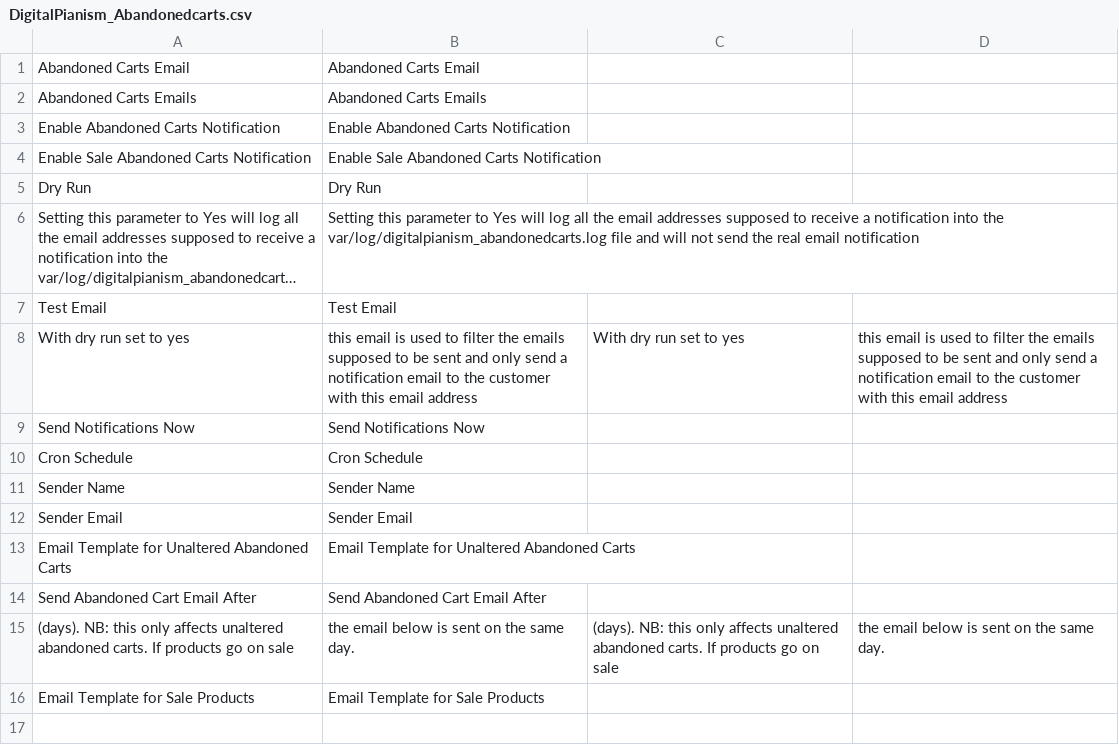
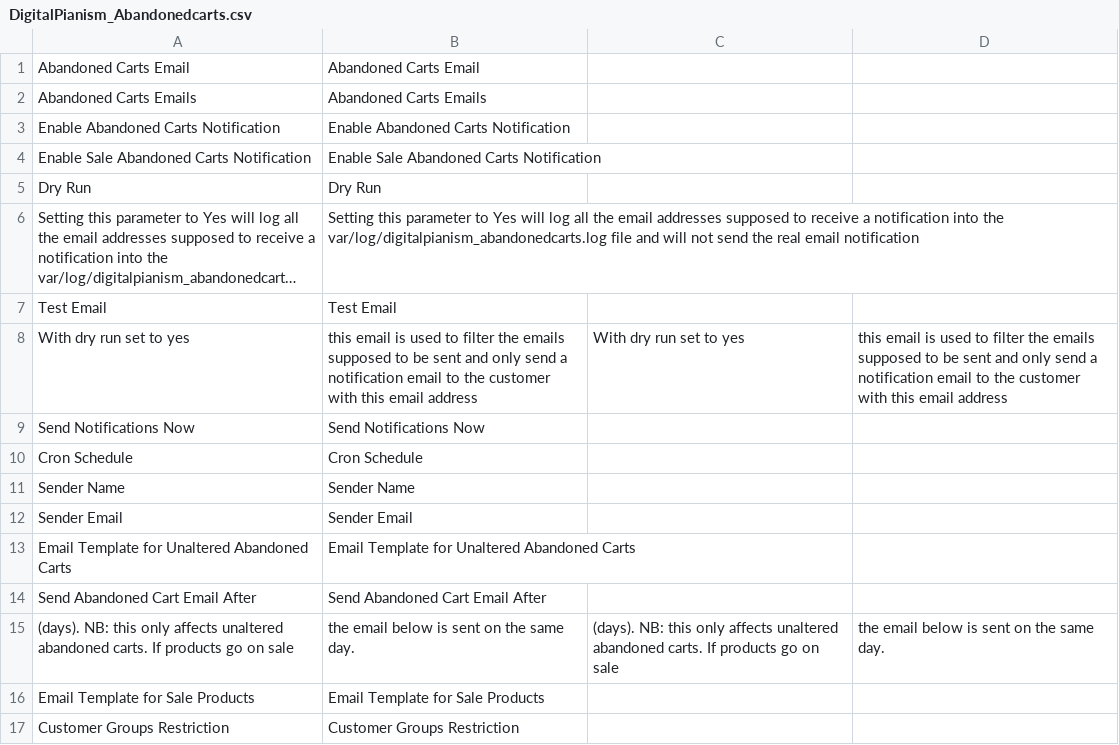
Before and after one commit to OpenMageModuleFostering/digitalpianism_abandonedcarts, a CSV file: app/locale/en_US/DigitalPianism_Abandonedcarts.csv, drawn as a sheet; long unchanged cells end in ….

```diff
--- a/app/locale/en_US/DigitalPianism_Abandonedcarts.csv
+++ b/app/locale/en_US/DigitalPianism_Abandonedcarts.csv
@@ -16 +16,2 @@ Send Abandoned Cart Email After,Send Abandoned Cart Email After
 Email Template for Sale Products,Email Template for Sale Products
+Customer Groups Restriction,Customer Groups Restriction
```
Also changed, not shown: app/locale/fr_FR/DigitalPianism_Abandonedcarts.csv, 4 other files.
